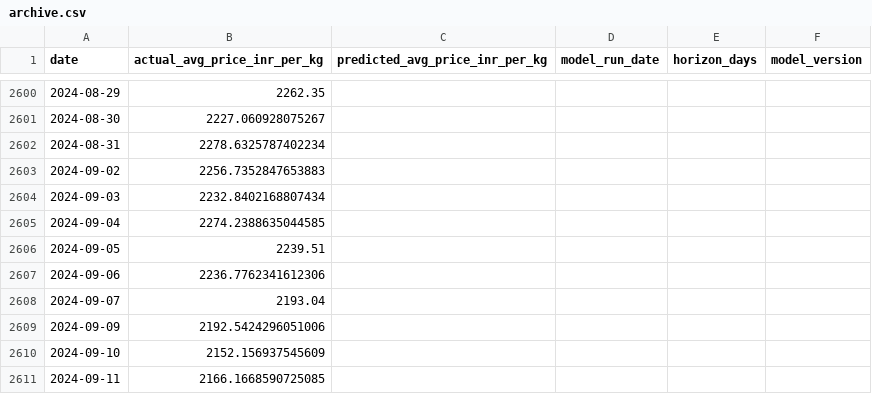
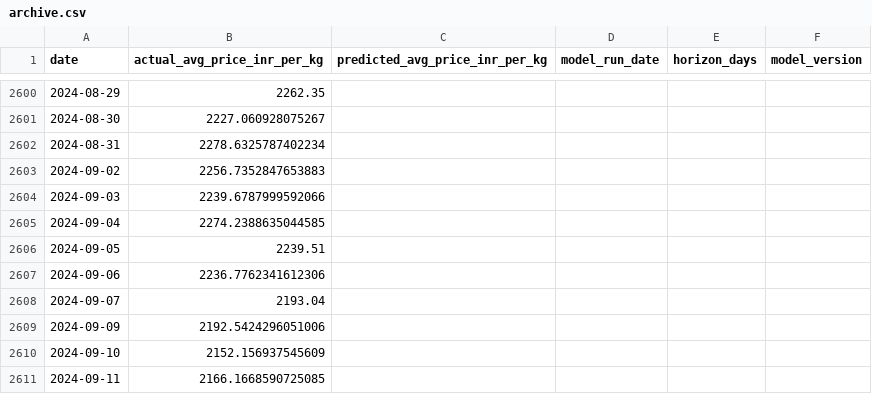
Before and after one commit to josephsebk/CardamomPulse, a CSV file: cardamom_webapp/data/archive.csv, drawn as a sheet; only a part is shown, gaps mark what is left out; the diff covers the shown part only.

```diff
--- a/cardamom_webapp/data/archive.csv
+++ b/cardamom_webapp/data/archive.csv
@@ -2603,3 +2603,3 @@ date,actual_avg_price_inr_per_kg,predicted_avg_price_inr_per_kg,model_run_date,h
 2024-09-02,2256.7352847653883,,,,
-2024-09-03,2232.8402168807434,,,,
+2024-09-03,2239.6787999592066,,,,
 2024-09-04,2274.2388635044585,,,,
```
Also changed, not shown: 5 edited cells elsewhere in this file, 4 other files.
